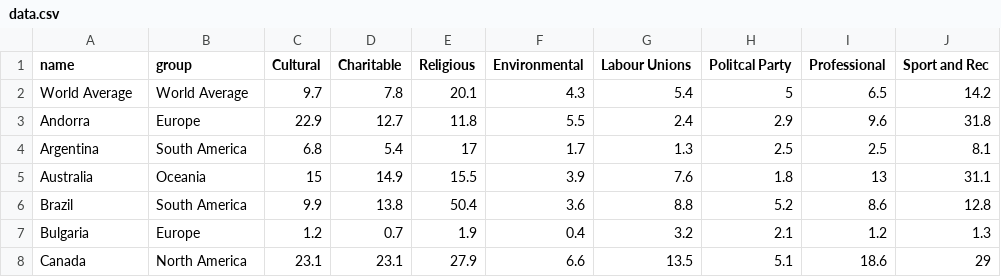
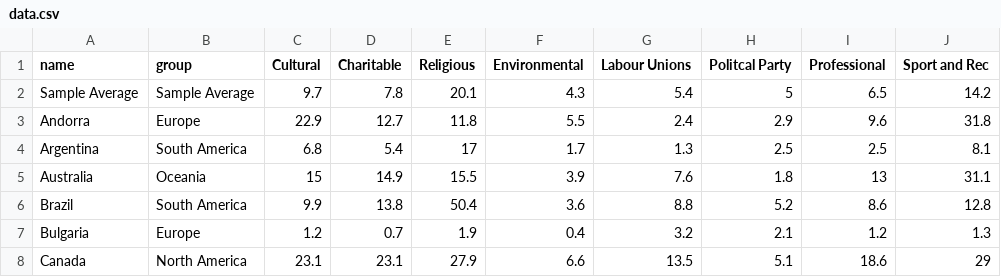
Before and after one commit to swedhag/dh2321-project2, a CSV file: 05-09/data.csv, drawn as a sheet; only a part is shown.

Commit message:
gapminder data added with interaction

```diff
--- a/05-09/data.csv
+++ b/05-09/data.csv
@@ -1,3 +1,3 @@
 name,group,"Cultural","Charitable","Religious","Environmental","Labour Unions","Politcal Party","Professional","Sport and Rec",
-"World Average","World Average",9.7,7.8,20.1,4.3,5.4,5,6.5,14.2
+"Sample Average","Sample Average",9.7,7.8,20.1,4.3,5.4,5,6.5,14.2
 "Andorra","Europe",22.9,12.7,11.8,5.5,2.4,2.9,9.6,31.8
```
Also changed, not shown: 00-04/data.csv, 10-14/data.csv, 26 other files.
